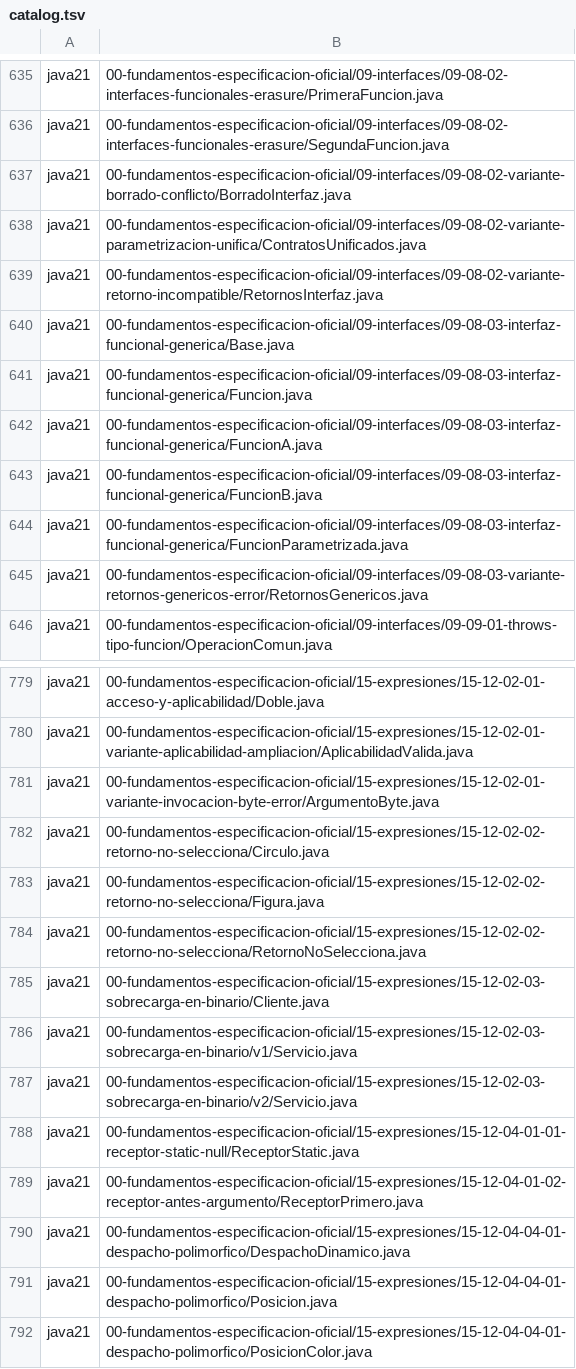
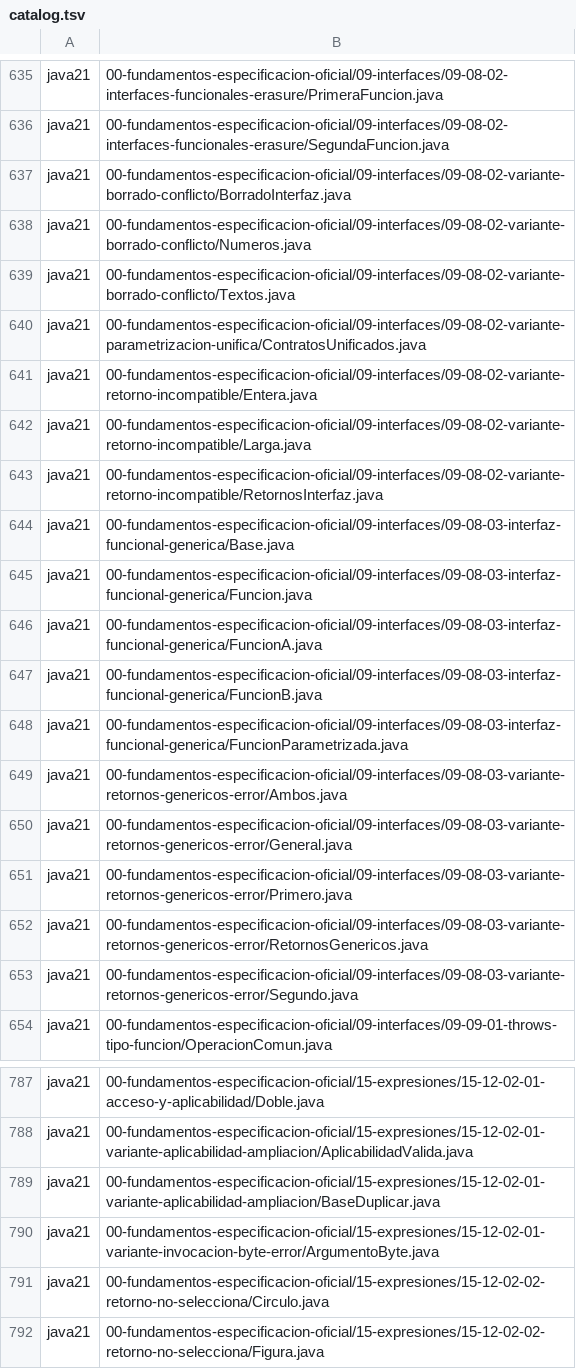
Before and after one commit to marcos-moreira-dev/CodeTrace, a TSV file: src/main/resources/practice/catalog.tsv, drawn as a sheet; only a part is shown, gaps mark what is left out; the shorter side is filled out with more unchanged rows; the diff names each change by its address in the sheet, - before the commit and + after, or states it on an @@ line.

Commit message:
Separate auxiliary top-level Java types and preserve independent curriculum tests

```diff
--- a/src/main/resources/practice/catalog.tsv
+++ b/src/main/resources/practice/catalog.tsv
+row 638: java21 | 00-fundamentos-especificacion-oficial/09-interfaces/09-08-02-variante-borrado-conflicto/Numeros.java
+row 639: java21 | 00-fundamentos-especificacion-oficial/09-interfaces/09-08-02-variante-borrado-conflicto/Textos.java
+row 641: java21 | 00-fundamentos-especificacion-oficial/09-interfaces/09-08-02-variante-retorno-incompatible/Entera.java
+row 642: java21 | 00-fundamentos-especificacion-oficial/09-interfaces/09-08-02-variante-retorno-incompatible/Larga.java
+row 649: java21 | 00-fundamentos-especificacion-oficial/09-interfaces/09-08-03-variante-retornos-genericos-error/Ambos.java
+row 650: java21 | 00-fundamentos-especificacion-oficial/09-interfaces/09-08-03-variante-retornos-genericos-error/General.java
+row 651: java21 | 00-fundamentos-especificacion-oficial/09-interfaces/09-08-03-variante-retornos-genericos-error/Primero.java
+row 653: java21 | 00-fundamentos-especificacion-oficial/09-interfaces/09-08-03-variante-retornos-genericos-error/Segundo.java
+row 789: java21 | 00-fundamentos-especificacion-oficial/15-expresiones/15-12-02-01-variante-aplicabilidad-ampliacion/BaseDuplicar.java
```
Also changed, not shown: 18 other files.
